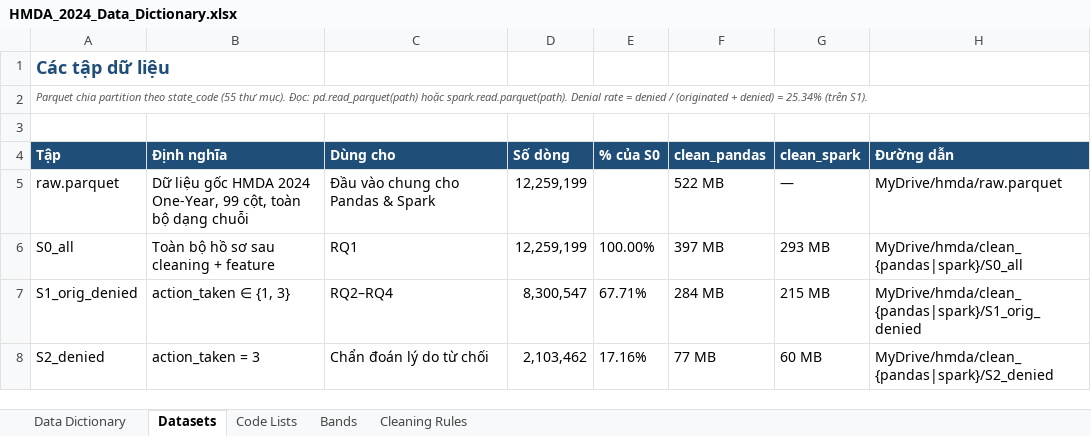
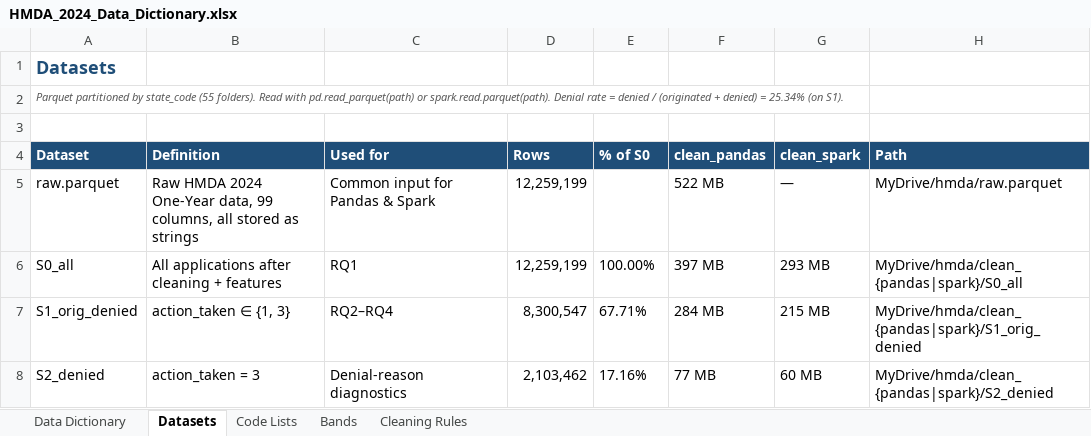
Before and after one commit to hung0985-work/Team-6-Big-Data-Analysis-Final-Project, an Excel workbook: results/pandas/reference/HMDA_2024_Data_Dictionary.xlsx, sheet Datasets, drawn as a sheet; values as stored, in another font and other column widths than the file's, no borders; removed rows and columns are numbered as before the commit, all else as after; the diff names each change by its address in the sheet, - before the commit and + after, or states it on an @@ line.

```diff
--- a/results/pandas/reference/HMDA_2024_Data_Dictionary.xlsx (sheet Datasets)
+++ b/results/pandas/reference/HMDA_2024_Data_Dictionary.xlsx (sheet Datasets)
-A1: Các tập dữ liệu
+A1: Datasets
-A2: Parquet chia partition theo state_code (55 thư mục). Đọc: pd.read_parquet(path) hoặc spark.read.parquet(path). Denial rate = denied / (originated + denied) = 25.34% (trên S1).
+A2: Parquet partitioned by state_code (55 folders). Read with pd.read_parquet(path) or spark.read.parquet(path). Denial rate = denied / (originated + denied) = 25.34% (on S1).
-row 4: Tập | Định nghĩa | Dùng cho | Số dòng | % của S0 | clean_pandas | clean_spark | Đường dẫn
+row 4: Dataset | Definition | Used for | Rows | % of S0 | clean_pandas | clean_spark | Path
-B5: Dữ liệu gốc HMDA 2024 One-Year, 99 cột, toàn bộ dạng chuỗi
+B5: Raw HMDA 2024 One-Year data, 99 columns, all stored as strings
-C5: Đầu vào chung cho Pandas & Spark
+C5: Common input for Pandas & Spark
-B6: Toàn bộ hồ sơ sau cleaning + feature
+B6: All applications after cleaning + features
-C8: Chẩn đoán lý do từ chối
+C8: Denial-reason diagnostics
```
Also changed, not shown: sheet Data Dictionary, sheet Code Lists, sheet Cleaning Rules, sheet Bands.
